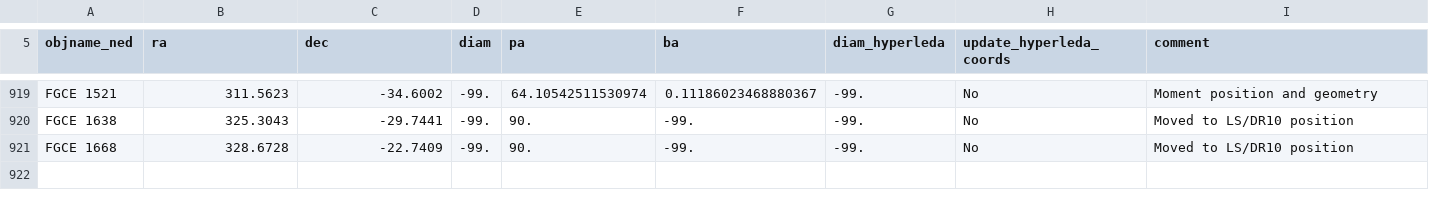
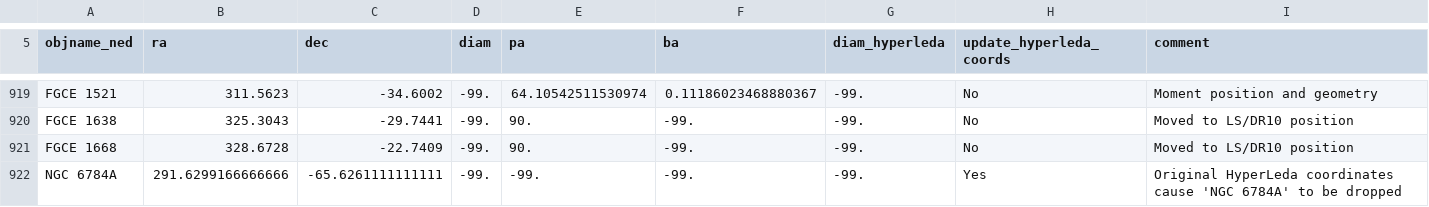
Before and after one commit to moustakas/SGA, a CSV file: py/SGA/data/SGA2025/SGA2025-vi-properties.csv, drawn as a sheet; only a part is shown, gaps mark what is left out.

```diff
--- a/py/SGA/data/SGA2025/SGA2025-vi-properties.csv
+++ b/py/SGA/data/SGA2025/SGA2025-vi-properties.csv
@@ -921 +921,2 @@ FGCE 1638,325.3043,-29.7441,-99.,90.,-99.,-99.,No,Moved to LS/DR10 position
 FGCE 1668,328.6728,-22.7409,-99.,90.,-99.,-99.,No,Moved to LS/DR10 position
+NGC 6784A,291.6299166666666,-65.6261111111111,-99.,-99.,-99.,-99.,Yes,Original HyperLeda coordinates cause 'NGC 6784A' to be dropped
```
Also changed, not shown: py/SGA/data/SGA2025/custom-external_v1.0.csv.
